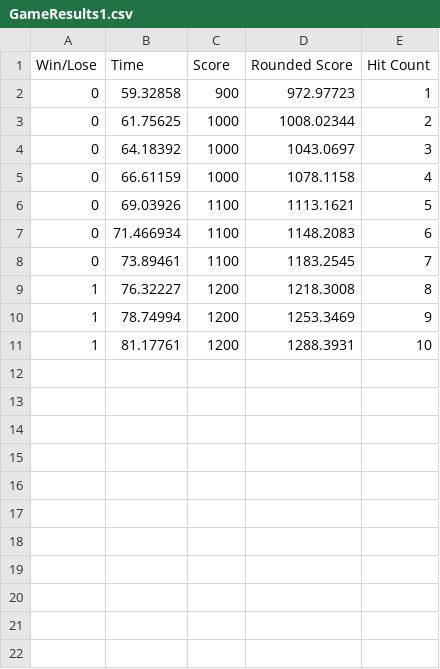
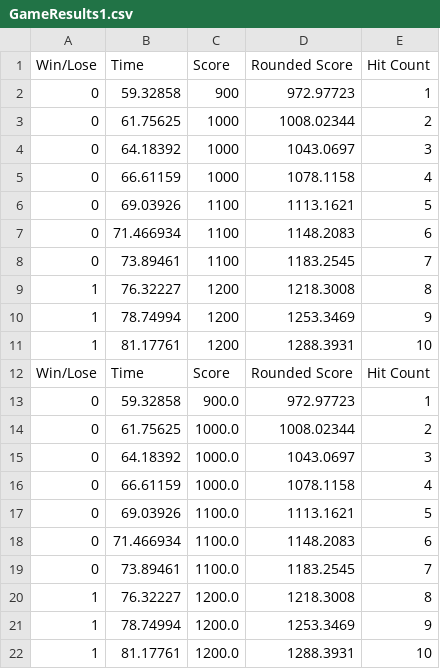
Before and after one commit to danilsdf/BattleCity, a CSV file: Lisp/GameResults1.csv, drawn as a sheet; the diff names each change by its address in the sheet, - before the commit and + after, or states it on an @@ line.

```diff
--- a/Lisp/GameResults1.csv
+++ b/Lisp/GameResults1.csv
+row 12: Win/Lose | Time | Score | Rounded Score | Hit Count
+row 13: 0 | 59.32858 | 900.0 | 972.97723 | 1
+row 14: 0 | 61.75625 | 1000.0 | 1008.02344 | 2
+row 15: 0 | 64.18392 | 1000.0 | 1043.0697 | 3
+row 16: 0 | 66.61159 | 1000.0 | 1078.1158 | 4
+row 17: 0 | 69.03926 | 1100.0 | 1113.1621 | 5
+row 18: 0 | 71.466934 | 1100.0 | 1148.2083 | 6
+row 19: 0 | 73.89461 | 1100.0 | 1183.2545 | 7
+row 20: 1 | 76.32227 | 1200.0 | 1218.3008 | 8
+row 21: 1 | 78.74994 | 1200.0 | 1253.3469 | 9
+row 22: 1 | 81.17761 | 1200.0 | 1288.3931 | 10
```
Also changed, not shown: 3 other files.
